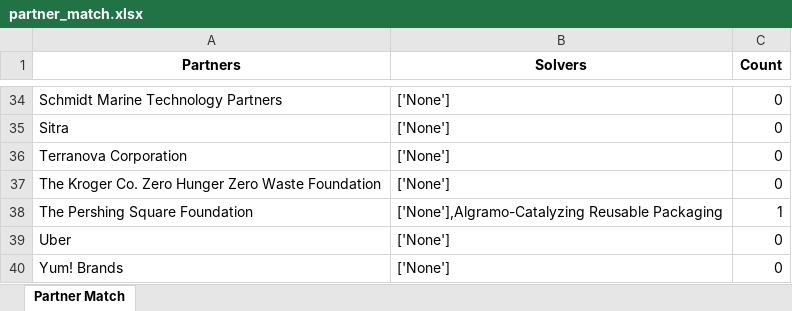
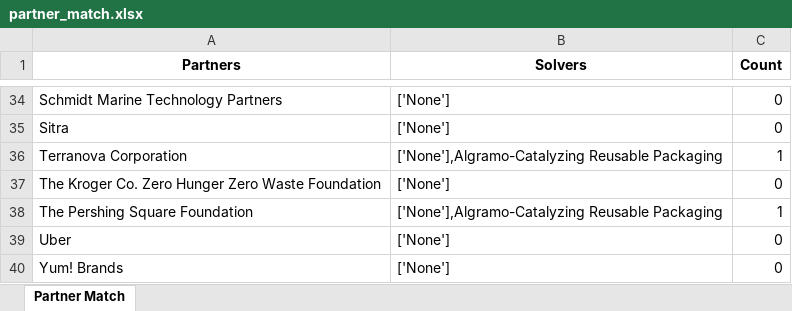
Before and after one commit to vsathwikm/Plotly_MIT_Solve_Heroku, an Excel workbook: app/outputs/partner_match.xlsx, sheet Partner Match, drawn as a sheet; only a part is shown, gaps mark what is left out; values as stored, in another font and other column widths than the file's, no borders; the diff names each change by its address in the sheet, - before the commit and + after, or states it on an @@ line.

```diff
--- a/app/outputs/partner_match.xlsx (sheet Partner Match)
+++ b/app/outputs/partner_match.xlsx (sheet Partner Match)
-B36 (Solvers): ['None']
+B36 (Solvers): ['None'],Algramo-Catalyzing Reusable Packaging
-C36 (Count): 0
+C36 (Count): 1
```
Also changed, not shown: app/outputs/partner-solver-init-weights.xlsx, app/outputs/total_score_from_upload.xlsx, 1 other file.
